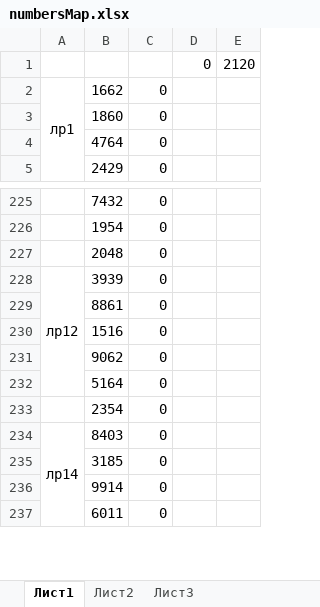
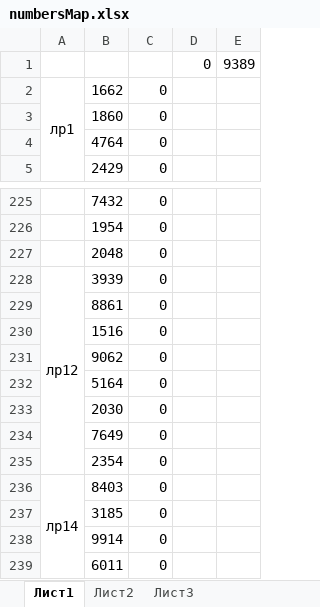
Before and after one commit to AKryukov92/programming-basics, an Excel workbook: src/numbersMap.xlsx, sheet Лист1, drawn as a sheet; only a part is shown, gaps mark what is left out; values as stored, in another font and other column widths than the file's, no borders; removed rows and columns are numbered as before the commit, all else as after; the diff names each change by its address in the sheet, - before the commit and + after, or states it on an @@ line.

```diff
--- a/src/numbersMap.xlsx (sheet Лист1)
+++ b/src/numbersMap.xlsx (sheet Лист1)
-E1: 2120
+E1: 9389
-A228:A232 merged
+A228:A235 merged
+row 233:  | 2030 | 0
+row 234:  | 7649 | 0
```
Also changed, not shown: 13 other files.
